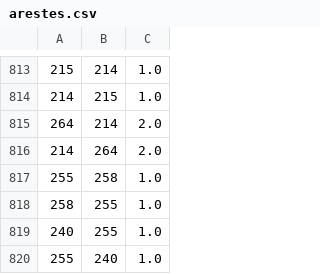
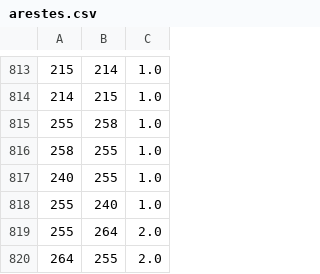
Before and after one commit to MarcBen05/TR, a CSV file: Programa/arestes.csv, drawn as a sheet; only a part is shown, gaps mark what is left out; the shorter side is filled out with more unchanged rows; the diff covers the shown part only.

```diff
--- a/Programa/arestes.csv
+++ b/Programa/arestes.csv
@@ -814,4 +814,2 @@
 214,215,1.0
-264,214,2.0
-214,264,2.0
 255,258,1.0
```
Also changed, not shown: 24 added rows elsewhere in this file, Programa/vertexs.csv, 4 other files.
